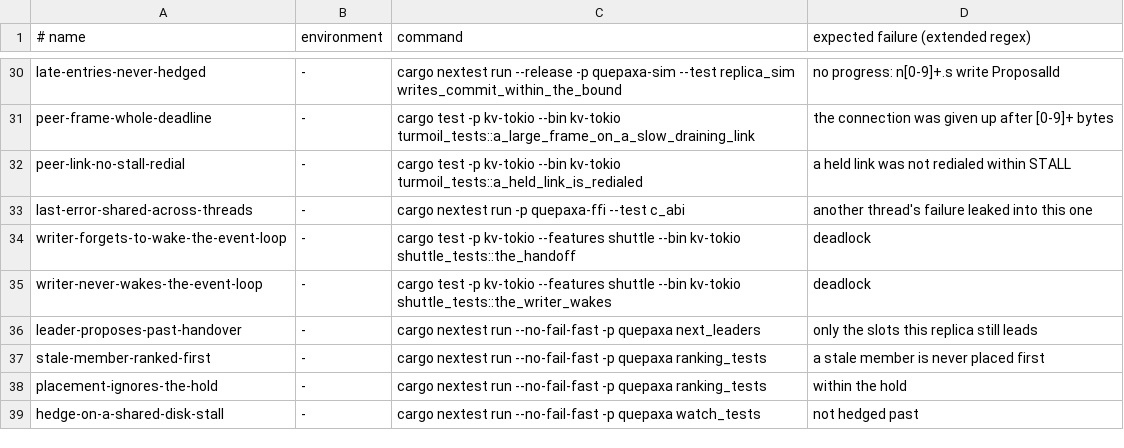
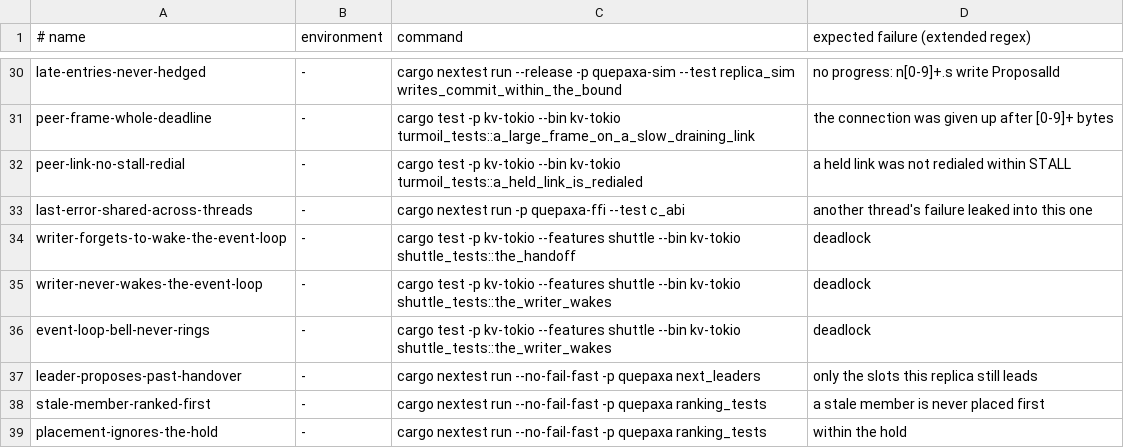
Before and after one commit to dyxushuai/quepaxa, a TSV file: verification/canaries.tsv, drawn as a sheet; only a part is shown, gaps mark what is left out; the shorter side is filled out with more unchanged rows; the diff names each change by its address in the sheet, - before the commit and + after, or states it on an @@ line.

Commit message:
perf(kv-tokio): await room in the event queue instead of polling (#220)
IO tasks send into a bounded tokio mpsc and await room while it is full,
replacing push()'s 200 us sleep-and-retry loop. The event loop takes up
to GROUP + 1 events per wake-up with poll_recv_many, so their queue slots
are released together, and sleeps on a Mutex+Condvar bell that the
queue's waker rings, notifying only while the loop waits and after
unlocking. Due timers still come first and the wait still ends at the
next deadline. The writer's Written wake-up stays a non-blocking,
coalescing try_send.

The bell is built from crate::sync, so shuttle still explores the writer
handoff; thread parking was rejected because shuttle models its spurious
wake-ups and DFS never terminates. New canary: event-loop-bell-never-rings.

Part of #213.

```diff
--- a/verification/canaries.tsv
+++ b/verification/canaries.tsv
+row 36: event-loop-bell-never-rings | - | cargo test -p kv-tokio --features shuttle --bin kv-tokio shuttle_tests::the_writer_wakes | deadlock
```
Also changed, not shown: 8 other files.
